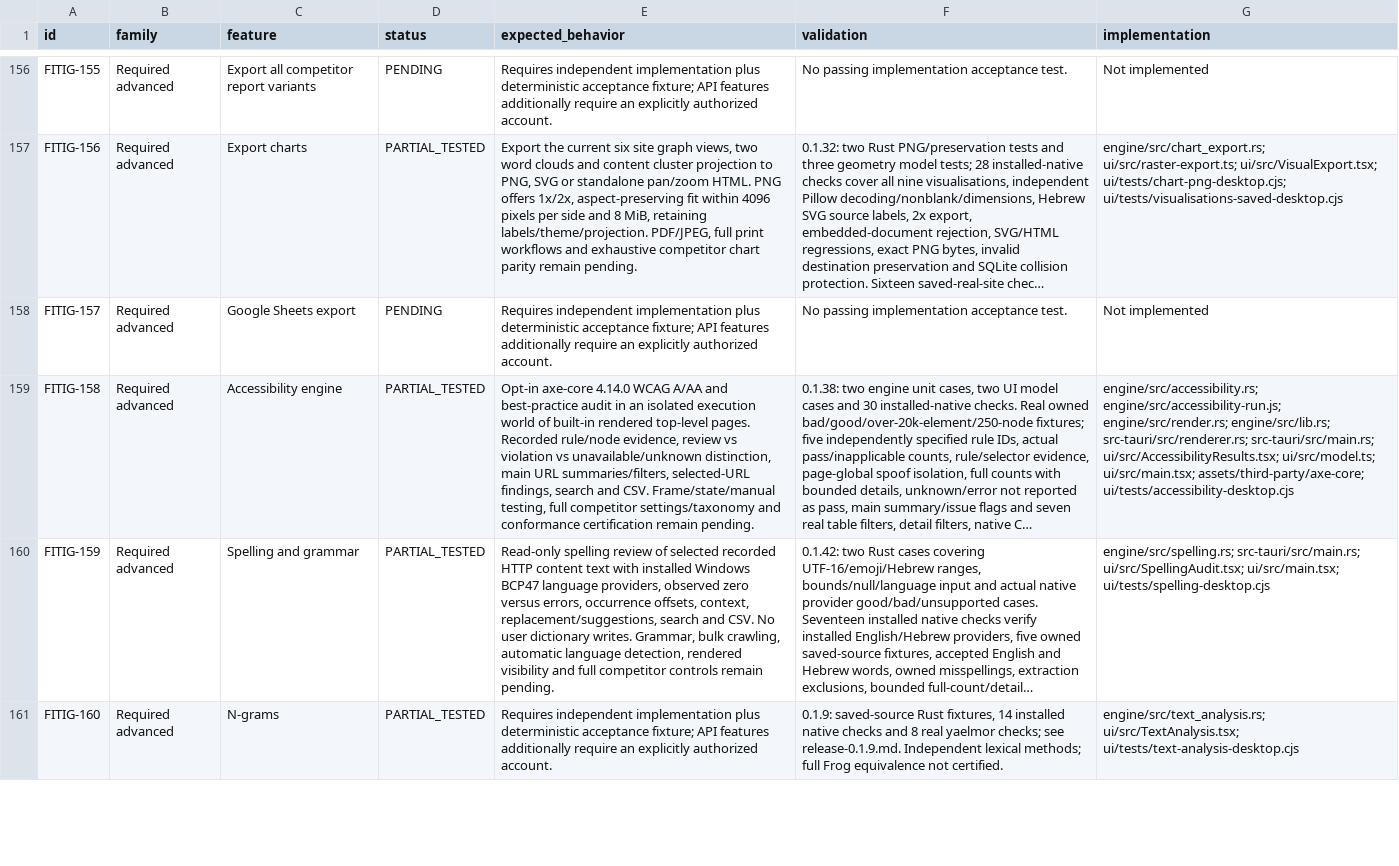
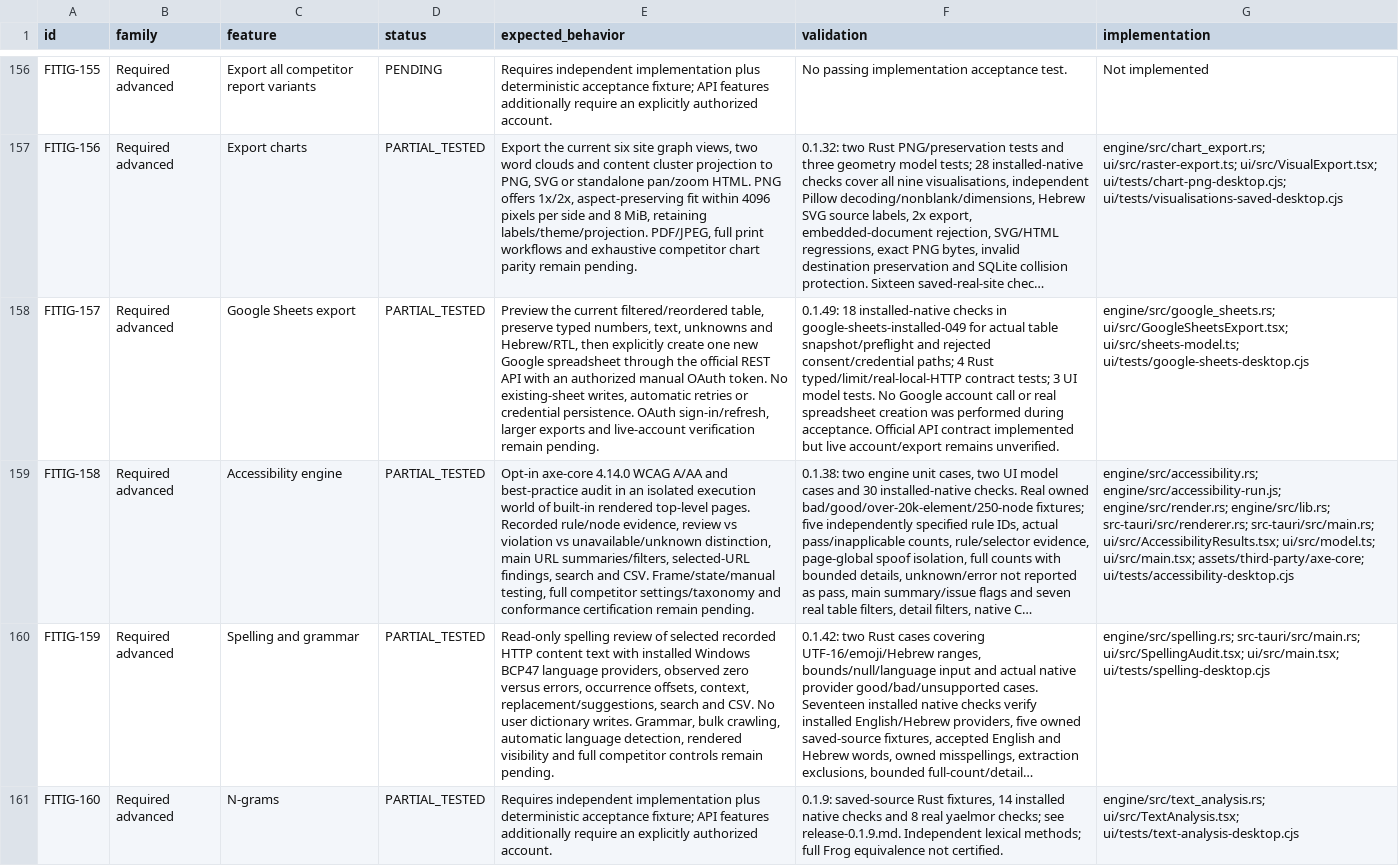
Before and after one commit to isaccomri/FITIG-SEO-Spider, a CSV file: docs/feature-parity-matrix.csv, drawn as a sheet; only a part is shown, gaps mark what is left out; long unchanged cells end in …; the diff names each change by its address in the sheet, - before the commit and + after, or states it on an @@ line.

Commit message:
Add reviewed typed Google Sheets export with explicit account consent in 0.1.49

```diff
--- a/docs/feature-parity-matrix.csv
+++ b/docs/feature-parity-matrix.csv
-D158 (status): PENDING
+D158 (status): PARTIAL_TESTED
-E158 (expected_behavior): Requires independent implementation plus deterministic acceptance fixture; API features additionally require an explicitly authorized account.
+E158 (expected_behavior): Preview the current filtered/reordered table, preserve typed numbers, text, unknowns and Hebrew/RTL, then explicitly create one new Google spreadsheet through the official REST API with an authorized manual OAuth token. No existing-sheet writes, automatic retries or credential persistence. OAuth sign-in/refresh, larger exports and live-account verification remain pending.
-F158 (validation): No passing implementation acceptance test.
+F158 (validation): 0.1.49: 18 installed-native checks in google-sheets-installed-049 for actual table snapshot/preflight and rejected consent/credential paths; 4 Rust typed/limit/real-local-HTTP contract tests; 3 UI model tests. No Google account call or real spreadsheet creation was performed during acceptance. Official API contract implemented but live account/export remains unverified.
-G158 (implementation): Not implemented
+G158 (implementation): engine/src/google_sheets.rs; ui/src/GoogleSheetsExport.tsx; ui/src/sheets-model.ts; ui/tests/google-sheets-desktop.cjs
```
Also changed, not shown: 21 other files.
